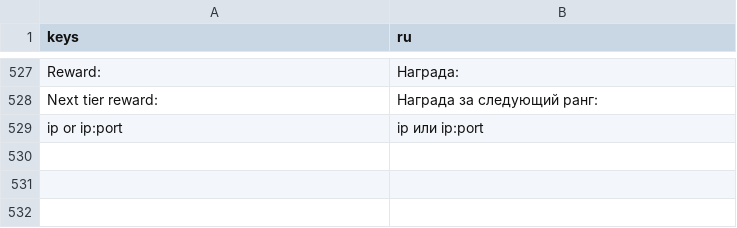
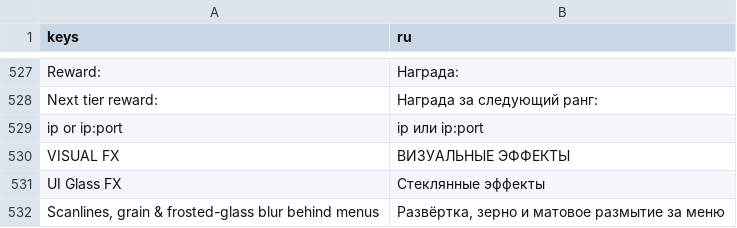
Before and after one commit to ASIMER/hype_game, a CSV file: locale/ui.csv, drawn as a sheet; only a part is shown, gaps mark what is left out; the diff names each change by its address in the sheet, - before the commit and + after, or states it on an @@ line.

```diff
--- a/locale/ui.csv
+++ b/locale/ui.csv
+row 530: VISUAL FX | ВИЗУАЛЬНЫЕ ЭФФЕКТЫ
+row 531: UI Glass FX | Стеклянные эффекты
+row 532: Scanlines, grain & frosted-glass blur behind menus | Развёртка, зерно и матовое размытие за меню
```
Also changed, not shown: 49 other files.
